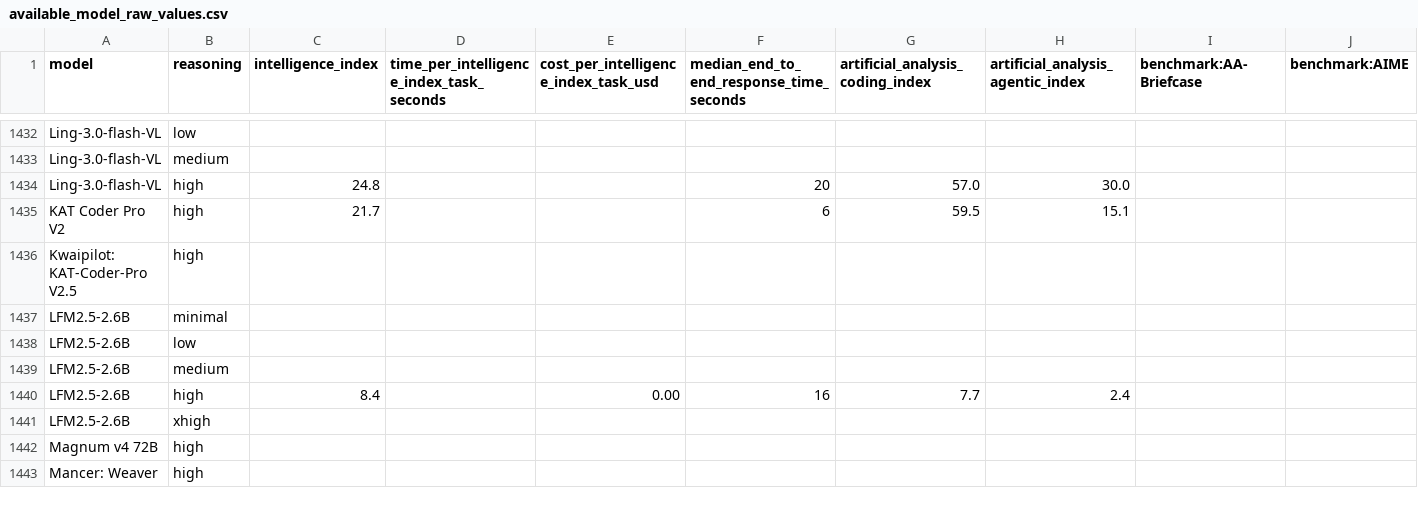
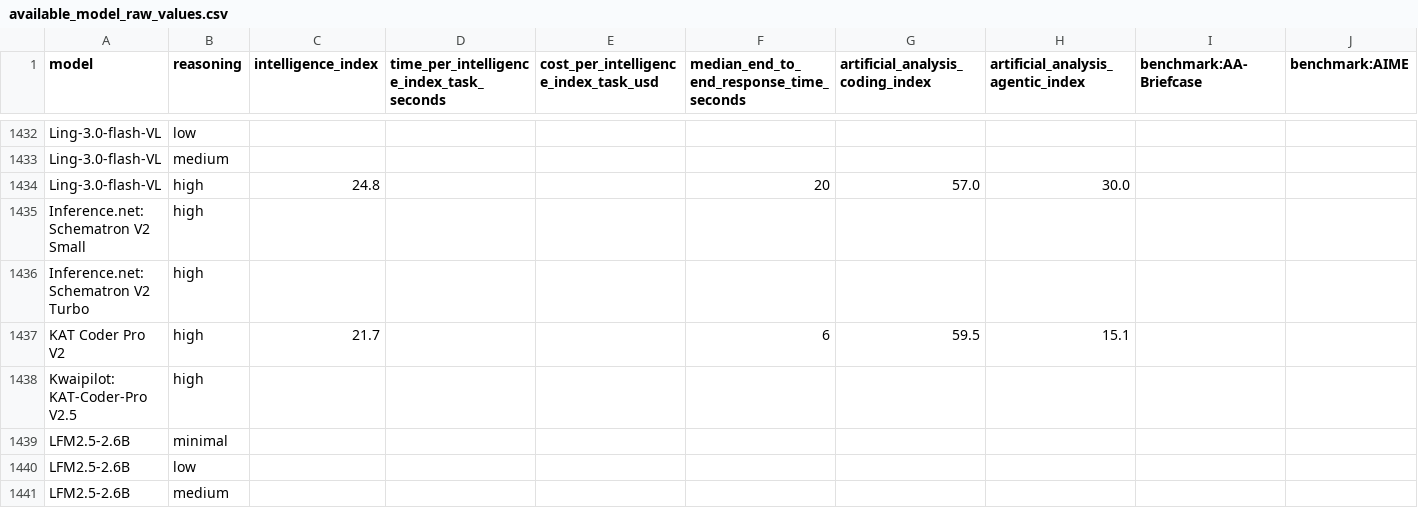
Before and after one commit to WD-Mitchell/which-model, a CSV file: data/available_model_raw_values.csv, drawn as a sheet; only a part is shown, gaps mark what is left out; the shorter side is filled out with more unchanged rows; rows hold the shown columns only; the diff names each change by its address in the sheet, - before the commit and + after, or states it on an @@ line.

```diff
--- a/data/available_model_raw_values.csv
+++ b/data/available_model_raw_values.csv
+row 1435: Inference.net: Schematron V2 Small | high
+row 1436: Inference.net: Schematron V2 Turbo | high
```
